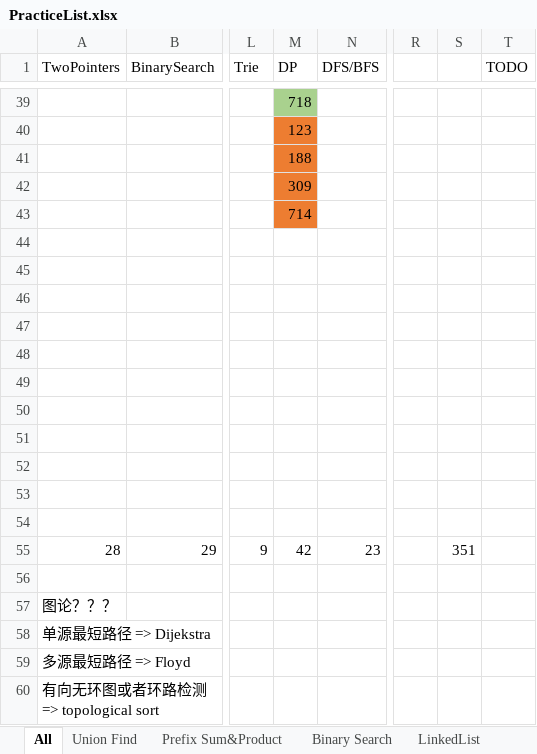
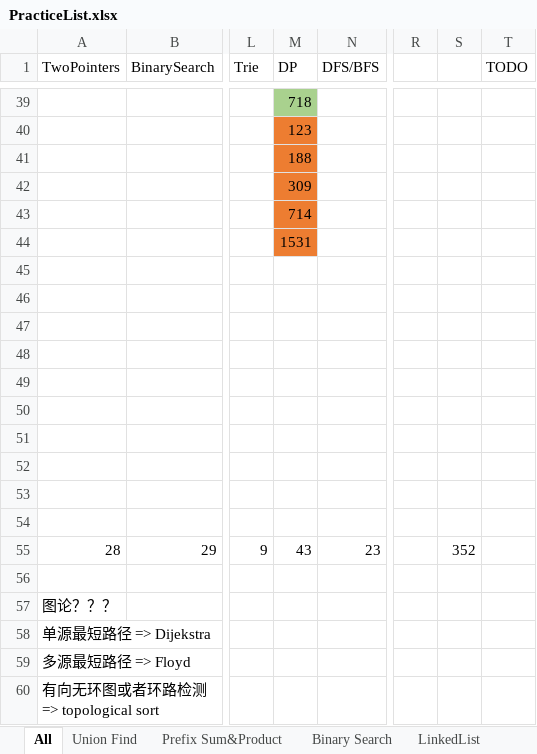
Before and after one commit to LiXieLabs/codingpractice, an Excel workbook: PracticeList.xlsx, sheet All, drawn as a sheet; only a part is shown, gaps mark what is left out; values as stored, in another font and other column widths than the file's, no borders; the diff names each change by its address in the sheet, - before the commit and + after, or states it on an @@ line.

```diff
--- a/PracticeList.xlsx (sheet All)
+++ b/PracticeList.xlsx (sheet All)
-M44 (DP): (empty)
+M44 (DP): 1531
-M44 fill: none
+M44 fill: #ED7D31
-M55 (DP): 42
+M55 (DP): 43
-S55: 351
+S55: 352
```
Also changed, not shown: sheet DP, 1 other file.
